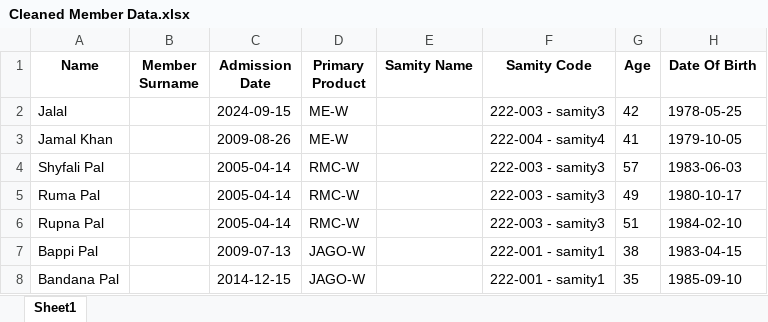
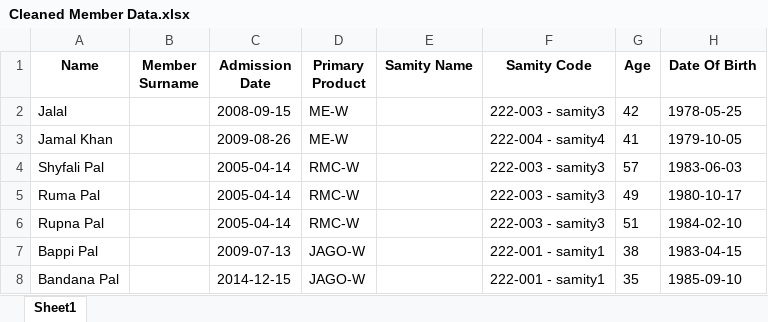
Before and after one commit to Mizan-CSE/DataShift, an Excel workbook: dataset/processed/cleaned/Cleaned Member Data.xlsx, sheet Sheet1, drawn as a sheet; only a part is shown; values as stored, in another font and other column widths than the file's, no borders; the diff names each change by its address in the sheet, - before the commit and + after, or states it on an @@ line.

```diff
--- a/dataset/processed/cleaned/Cleaned Member Data.xlsx (sheet Sheet1)
+++ b/dataset/processed/cleaned/Cleaned Member Data.xlsx (sheet Sheet1)
-C2 (Admission Date): 2024-09-15
+C2 (Admission Date): 2008-09-15
```
Also changed, not shown: dataset/Migrated Information/Migrated Loans.xlsx, dataset/processed/Ignored/Ignore Loans Data.xlsx, 6 other files.
